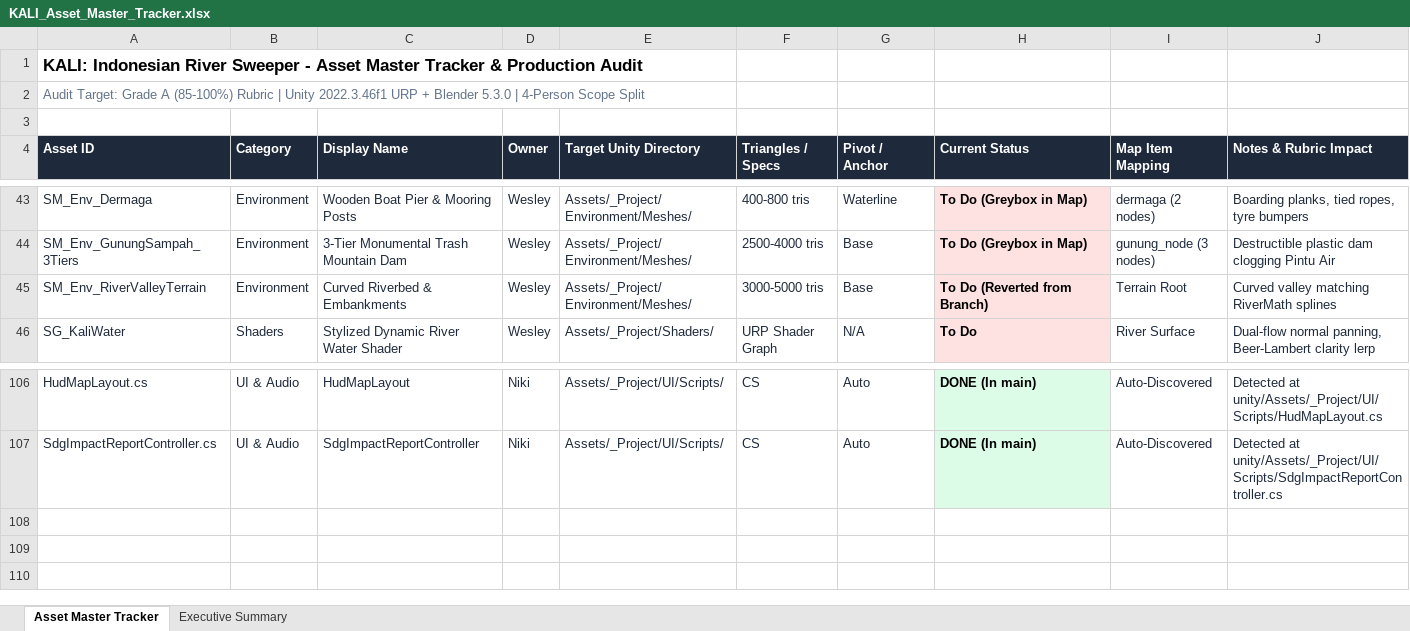
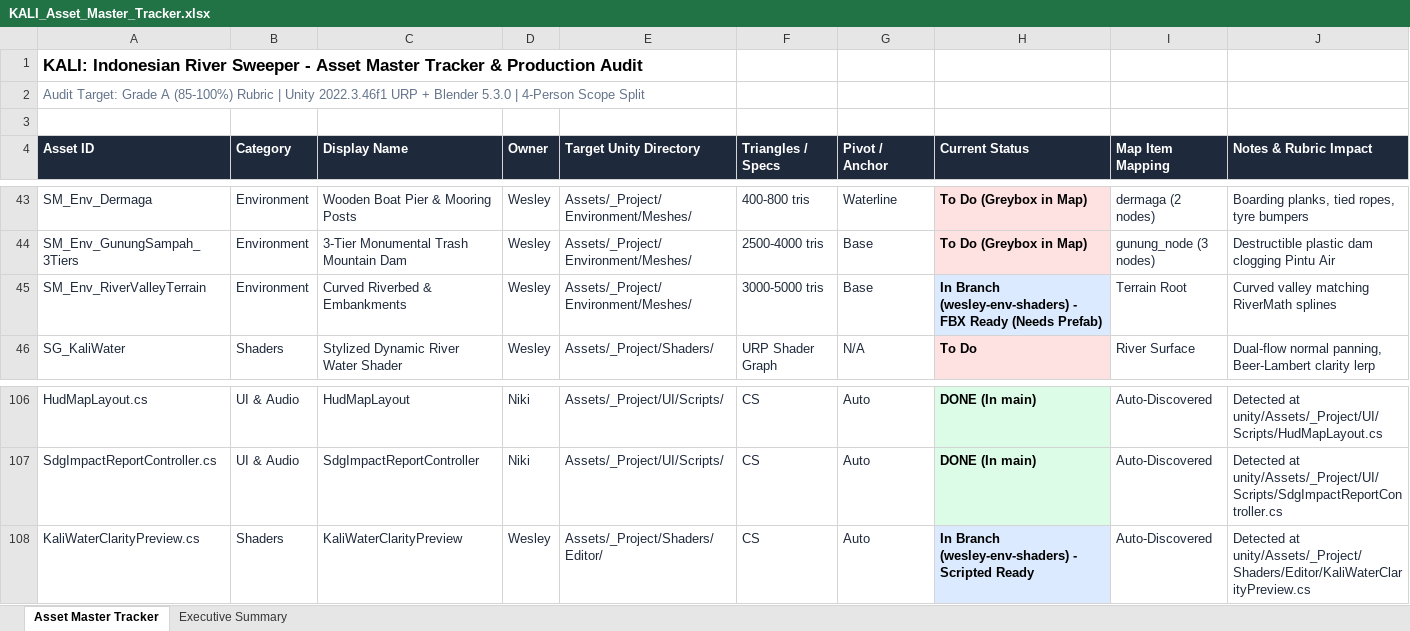
Before and after one commit to Gee123a/kali-river-sweeper, an Excel workbook: docs/KALI_Asset_Master_Tracker.xlsx, sheet Asset Master Tracker, drawn as a sheet; only a part is shown, gaps mark what is left out; values as stored, in another font and other column widths than the file's, no borders; the diff names each change by its address in the sheet, - before the commit and + after, or states it on an @@ line.

```diff
--- a/docs/KALI_Asset_Master_Tracker.xlsx (sheet Asset Master Tracker)
+++ b/docs/KALI_Asset_Master_Tracker.xlsx (sheet Asset Master Tracker)
-H45 (Current Status): To Do (Reverted from Branch)
+H45 (Current Status): In Branch (wesley-env-shaders) - FBX Ready (Needs Prefab)
-H45 fill: #FEE2E2
+H45 fill: #DBEAFE
+row 108: KaliWaterClarityPreview.cs | Shaders | KaliWaterClarityPreview | Wesley | Assets/_Project/Shaders/Editor/ | CS | Auto | In Branch (wesley-env-shaders) - Scripted Ready | Auto-Discovered | Detected at unity/Assets/_Project/Shaders/Editor/KaliWaterClarityPreview.cs
```
Also changed, not shown: sheet Executive Summary, 2 other files.
